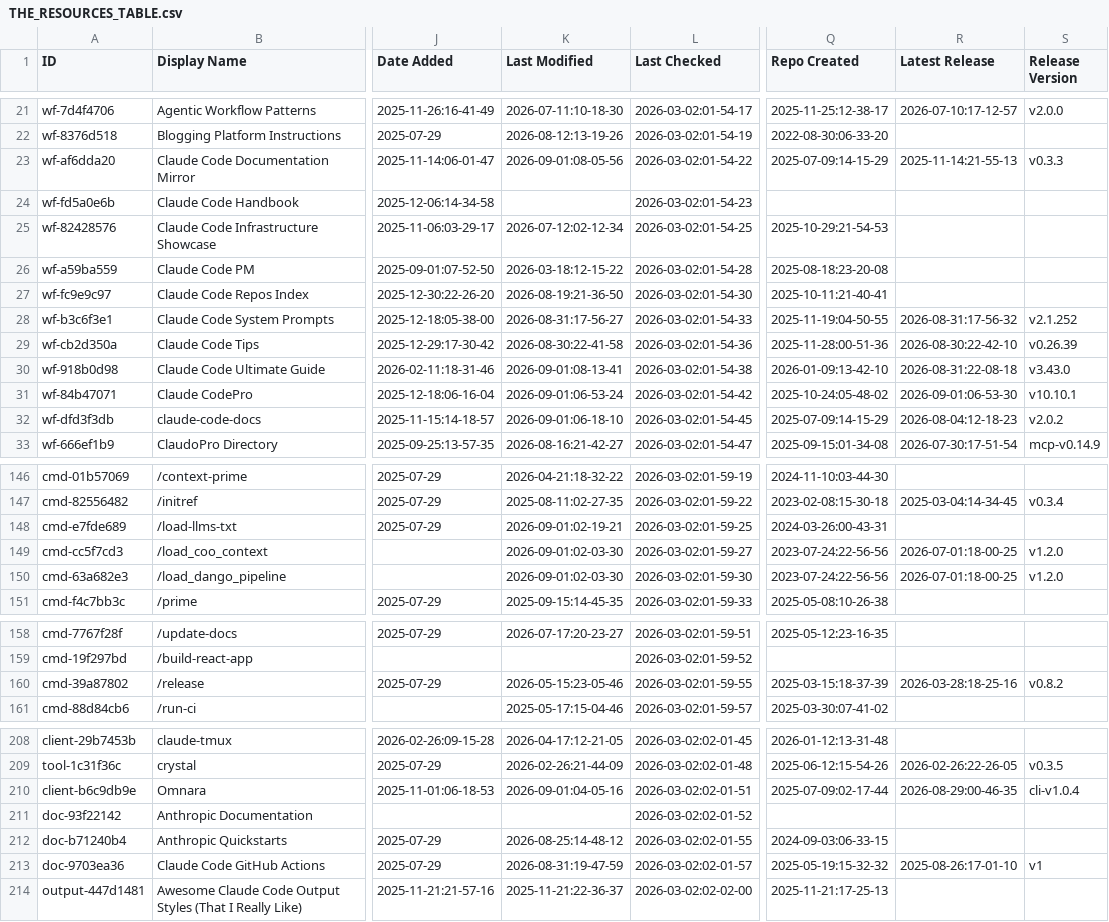
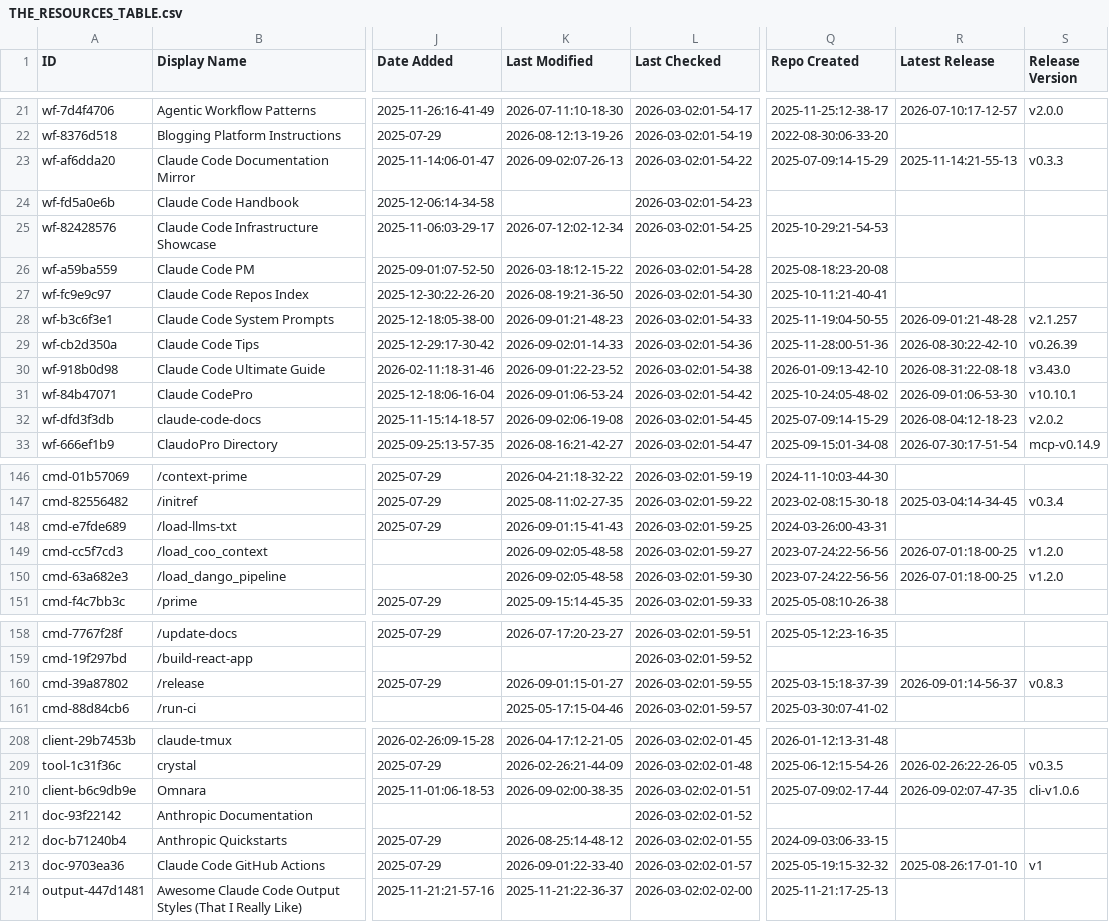
Before and after one commit to siathalysedI/awesome-claude-code, a CSV file: THE_RESOURCES_TABLE.csv, drawn as a sheet; only a part is shown, gaps mark what is left out; the diff covers the shown part only; the diff names each change by its address in the sheet, - before the commit and + after, or states it on an @@ line.

```diff
--- a/THE_RESOURCES_TABLE.csv
+++ b/THE_RESOURCES_TABLE.csv
-K23 (Last Modified): 2026-09-01:08-05-56
+K23 (Last Modified): 2026-09-02:07-26-13
-K28 (Last Modified): 2026-08-31:17-56-27
+K28 (Last Modified): 2026-09-01:21-48-23
-R28 (Latest Release): 2026-08-31:17-56-32
+R28 (Latest Release): 2026-09-01:21-48-28
-S28 (Release Version): v2.1.252
+S28 (Release Version): v2.1.257
-K29 (Last Modified): 2026-08-30:22-41-58
+K29 (Last Modified): 2026-09-02:01-14-33
-K30 (Last Modified): 2026-09-01:08-13-41
+K30 (Last Modified): 2026-09-01:22-23-52
-K32 (Last Modified): 2026-09-01:06-18-10
+K32 (Last Modified): 2026-09-02:06-19-08
-K148 (Last Modified): 2026-09-01:02-19-21
+K148 (Last Modified): 2026-09-01:15-41-43
-K149:K150 (Last Modified): 2026-09-01:02-03-30
+K149:K150 (Last Modified): 2026-09-02:05-48-58
-K160 (Last Modified): 2026-05-15:23-05-46
+K160 (Last Modified): 2026-09-01:15-01-27
-R160 (Latest Release): 2026-03-28:18-25-16
+R160 (Latest Release): 2026-09-01:14-56-37
-S160 (Release Version): v0.8.2
+S160 (Release Version): v0.8.3
-K210 (Last Modified): 2026-09-01:04-05-16
+K210 (Last Modified): 2026-09-02:00-38-35
-R210 (Latest Release): 2026-08-29:00-46-35
+R210 (Latest Release): 2026-09-02:07-47-35
-S210 (Release Version): cli-v1.0.4
+S210 (Release Version): cli-v1.0.6
-K213 (Last Modified): 2026-08-31:19-47-59
+K213 (Last Modified): 2026-09-01:22-33-40
```
Also changed, not shown: 32 edited cells elsewhere in this file.
